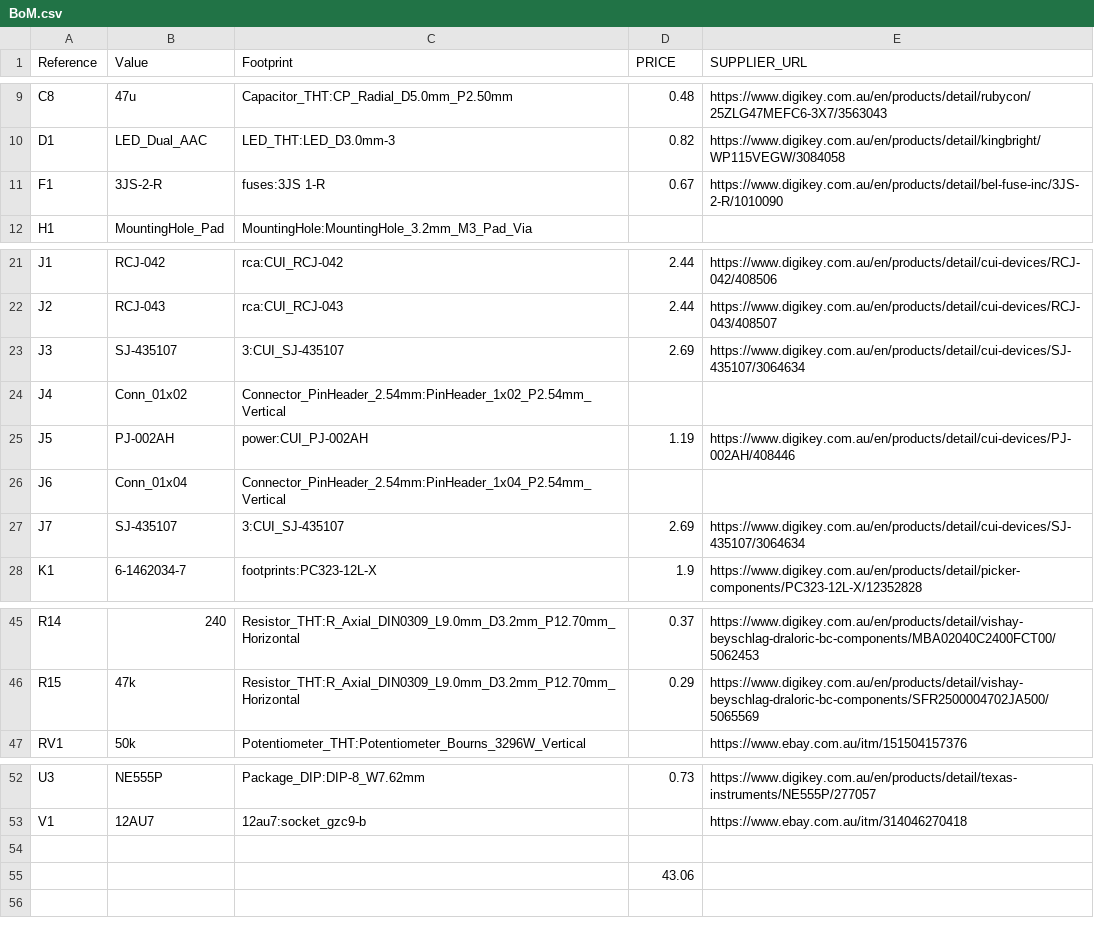
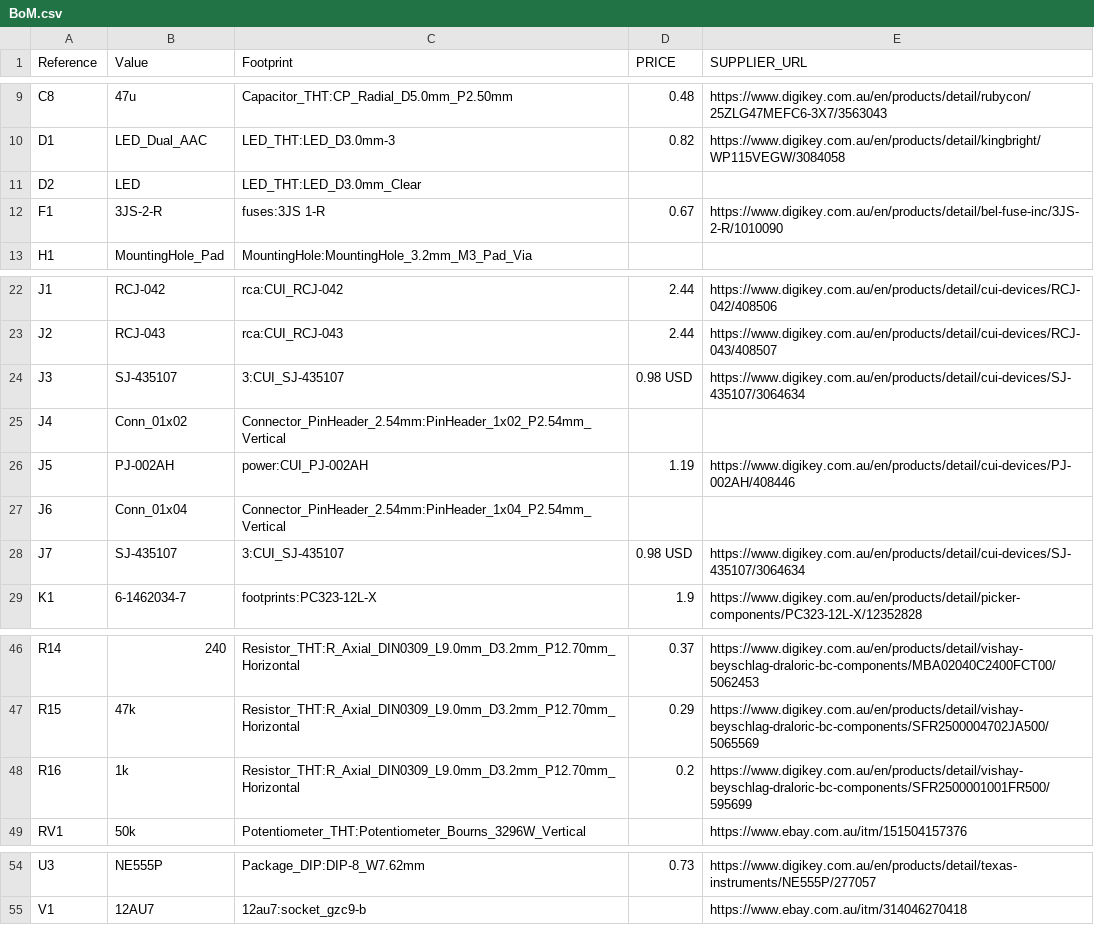
Before and after one commit to buxtronix/toobs, a CSV file: BoM.csv, drawn as a sheet; only a part is shown, gaps mark what is left out.

```diff
--- a/BoM.csv
+++ b/BoM.csv
@@ -10,2 +10,3 @@ C8,47u,Capacitor_THT:CP_Radial_D5.0mm_P2.50mm,0.48,https://www.digikey.com.au/en
 D1,LED_Dual_AAC,LED_THT:LED_D3.0mm-3,0.82,https://www.digikey.com.au/en/products/detail/kingbright/WP115VEGW/3084058
+D2,LED,LED_THT:LED_D3.0mm_Clear,,
 F1,3JS-2-R,fuses:3JS 1-R,0.67,https://www.digikey.com.au/en/products/detail/bel-fuse-inc/3JS-2-R/1010090
@@ -22,3 +23,3 @@ J1,RCJ-042,rca:CUI_RCJ-042,2.44,https://www.digikey.com.au/en/products/detail/cu
 J2,RCJ-043,rca:CUI_RCJ-043,2.44,https://www.digikey.com.au/en/products/detail/cui-devices/RCJ-043/408507
-J3,SJ-435107,3:CUI_SJ-435107,2.69,https://www.digikey.com.au/en/products/detail/cui-devices/SJ-435107/3064634
+J3,SJ-435107,3:CUI_SJ-435107,0.98 USD,https://www.digikey.com.au/en/products/detail/cui-devices/SJ-435107/3064634
 J4,Conn_01x02,Connector_PinHeader_2.54mm:PinHeader_1x02_P2.54mm_Vertical,,
@@ -26,3 +27,3 @@ J5,PJ-002AH,power:CUI_PJ-002AH,1.19,https://www.digikey.com.au/en/products/detai
 J6,Conn_01x04,Connector_PinHeader_2.54mm:PinHeader_1x04_P2.54mm_Vertical,,
-J7,SJ-435107,3:CUI_SJ-435107,2.69,https://www.digikey.com.au/en/products/detail/cui-devices/SJ-435107/3064634
+J7,SJ-435107,3:CUI_SJ-435107,0.98 USD,https://www.digikey.com.au/en/products/detail/cui-devices/SJ-435107/3064634
 K1,6-1462034-7,footprints:PC323-12L-X,1.9,https://www.digikey.com.au/en/products/detail/picker-components/PC323-12L-X/12352828
@@ -46,2 +47,3 @@ R14,240,Resistor_THT:R_Axial_DIN0309_L9.0mm_D3.2mm_P12.70mm_Horizontal,0.37,http
 R15,47k,Resistor_THT:R_Axial_DIN0309_L9.0mm_D3.2mm_P12.70mm_Horizontal,0.29,https://www.digikey.com.au/en/products/detail/vishay-beyschlag-draloric-bc-components/SFR2500004702JA500/5065569
+R16,1k,Resistor_THT:R_Axial_DIN0309_L9.0mm_D3.2mm_P12.70mm_Horizontal,0.2,https://www.digikey.com.au/en/products/detail/vishay-beyschlag-draloric-bc-components/SFR2500001001FR500/595699
 RV1,50k,Potentiometer_THT:Potentiometer_Bourns_3296W_Vertical,,https://www.ebay.com.au/itm/151504157376
@@ -53,3 +55 @@ U3,NE555P,Package_DIP:DIP-8_W7.62mm,0.73,https://www.digikey.com.au/en/products/
 V1,12AU7,12au7:socket_gzc9-b,,https://www.ebay.com.au/itm/314046270418
-,,,,
-,,,43.06,
```
Also changed, not shown: 2 other files.
